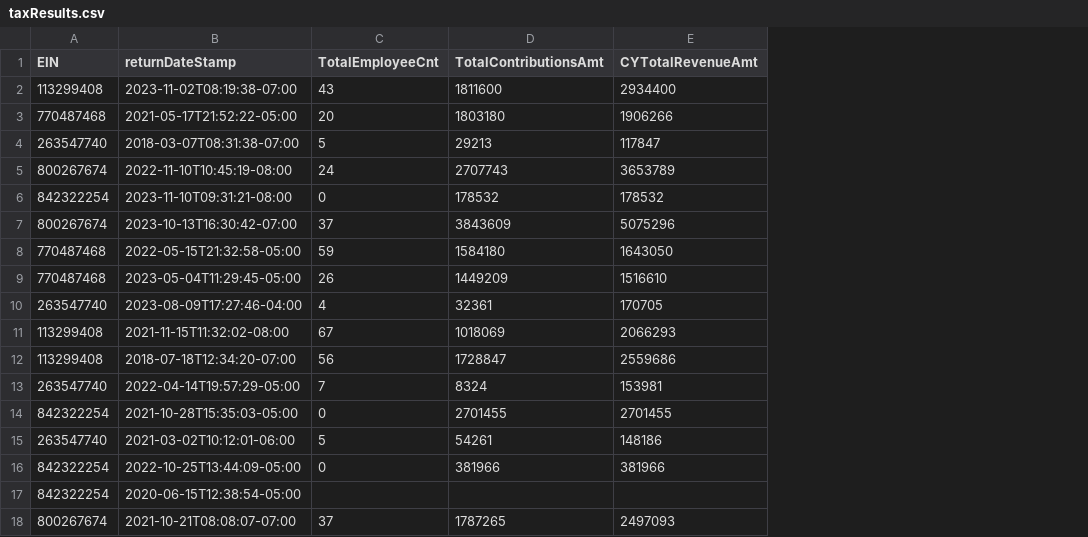
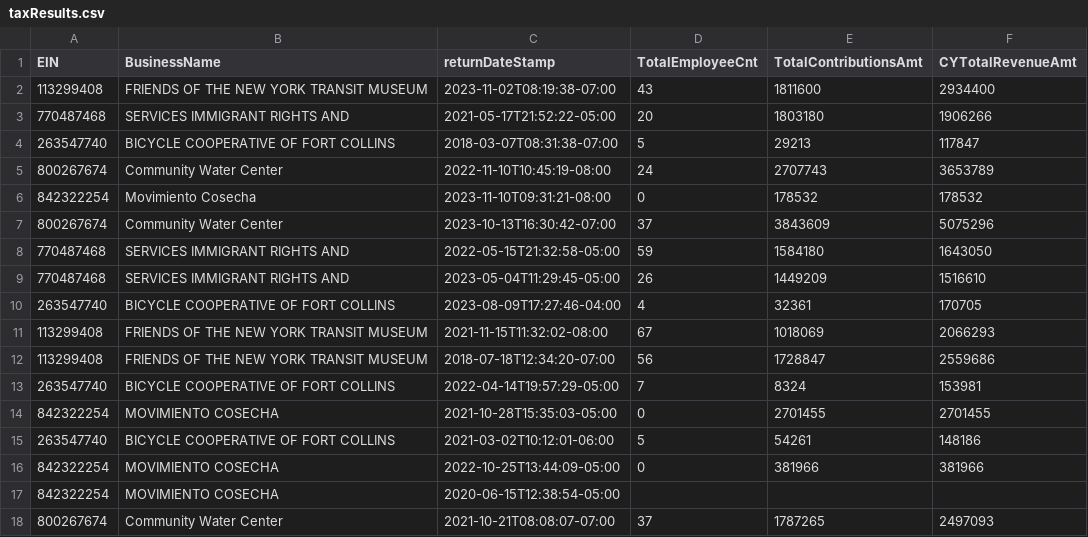
Before and after one commit to julianpulido272/IRS990DataExploration, a CSV file: taxResults.csv, drawn as a sheet; the diff names each change by its address in the sheet, - before the commit and + after, or states it on an @@ line.

Commit message:
Updated script to print businessNames. Dataset now includes business names

```diff
--- a/taxResults.csv
+++ b/taxResults.csv
+column B (BusinessName), rows 2-18: FRIENDS OF THE NEW YORK TRANSIT MUSEUM | SERVICES IMMIGRANT RIGHTS AND | BICYCLE COOPERATIVE OF FORT COLLINS | Community Water Center | Movimiento Cosecha | Community Water Center | SERVICES IMMIGRANT RIGHTS AND | SERVICES IMMIGRANT RIGHTS AND | BICYCLE COOPERATIVE OF FORT COLLINS | FRIENDS OF THE NEW YORK TRANSIT MUSEUM | FRIENDS OF THE NEW YORK TRANSIT MUSEUM | BICYCLE COOPERATIVE OF FORT COLLINS | MOVIMIENTO COSECHA | BICYCLE COOPERATIVE OF FORT COLLINS | MOVIMIENTO COSECHA | MOVIMIENTO COSECHA | Community Water Center
```
Also changed, not shown: 1 other file.
